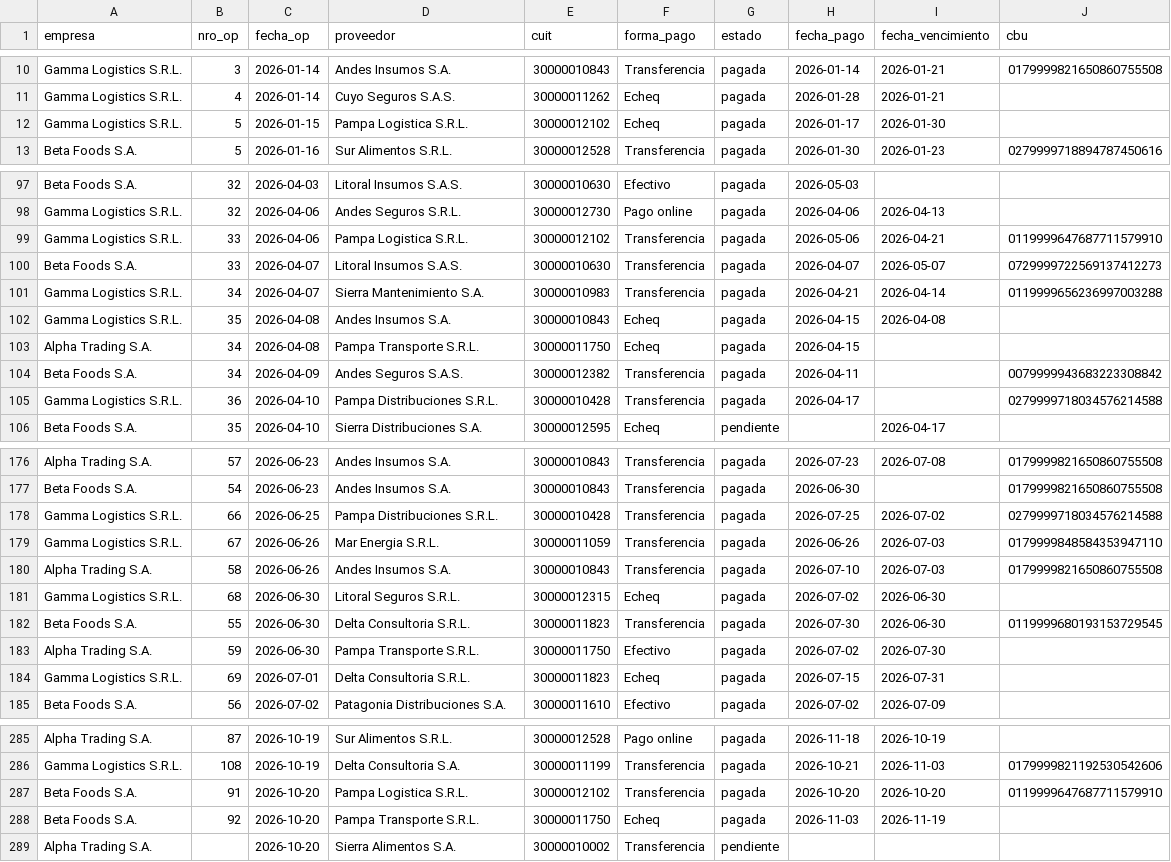
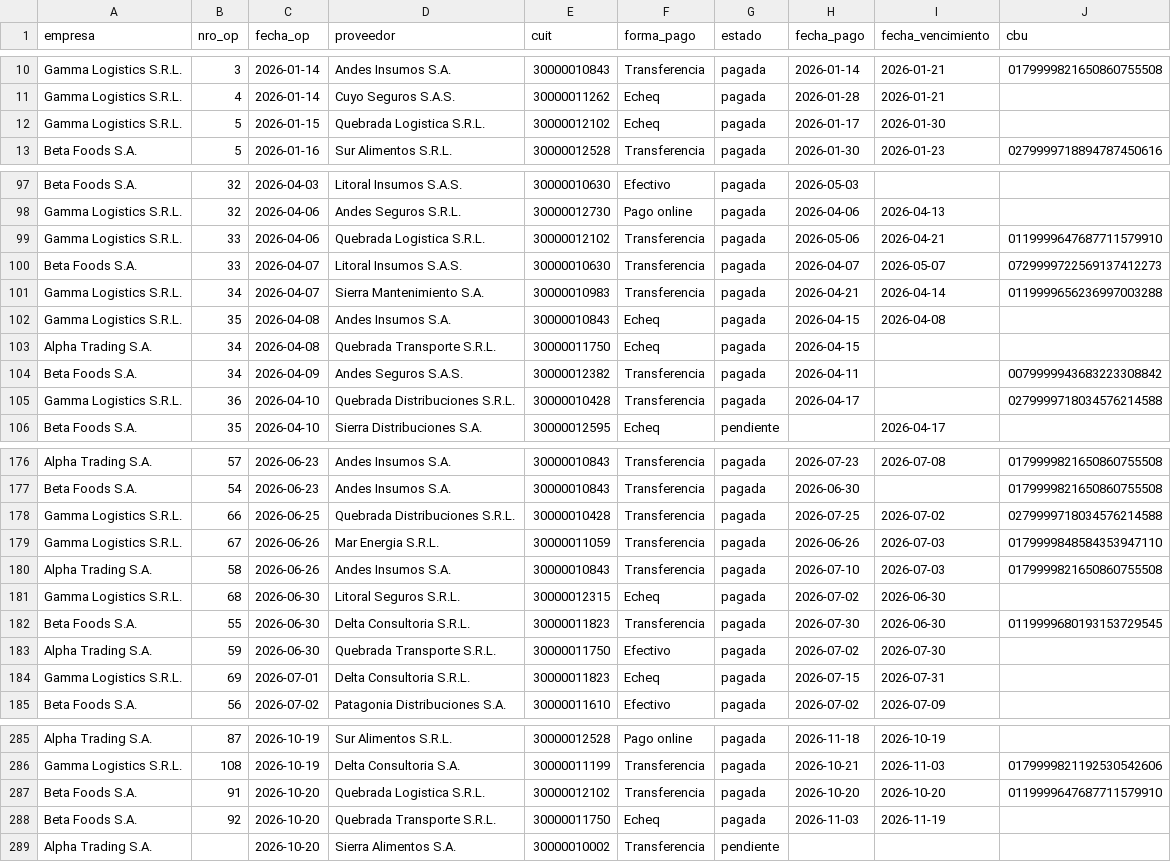
Before and after one commit to lautarobermudez/payments-data-platform, a CSV file: seed/data/payment_orders.csv, drawn as a sheet; only a part is shown, gaps mark what is left out; the diff covers the shown part only.

```diff
--- a/seed/data/payment_orders.csv
+++ b/seed/data/payment_orders.csv
@@ -11,3 +11,3 @@ Gamma Logistics S.R.L.,3,2026-01-14,Andes Insumos S.A.,30000010843,Transferencia
 Gamma Logistics S.R.L.,4,2026-01-14,Cuyo Seguros S.A.S.,30000011262,Echeq,pagada,2026-01-28,2026-01-21,
-Gamma Logistics S.R.L.,5,2026-01-15,Pampa Logistica S.R.L.,30000012102,Echeq,pagada,2026-01-17,2026-01-30,
+Gamma Logistics S.R.L.,5,2026-01-15,Quebrada Logistica S.R.L.,30000012102,Echeq,pagada,2026-01-17,2026-01-30,
 Beta Foods S.A.,5,2026-01-16,Sur Alimentos S.R.L.,30000012528,Transferencia,pagada,2026-01-30,2026-01-23,0279999718894787450616
@@ -98,3 +98,3 @@ Beta Foods S.A.,32,2026-04-03,Litoral Insumos S.A.S.,30000010630,Efectivo,pagada
 Gamma Logistics S.R.L.,32,2026-04-06,Andes Seguros S.R.L.,30000012730,Pago online,pagada,2026-04-06,2026-04-13,
-Gamma Logistics S.R.L.,33,2026-04-06,Pampa Logistica S.R.L.,30000012102,Transferencia,pagada,2026-05-06,2026-04-21,0119999647687711579910
+Gamma Logistics S.R.L.,33,2026-04-06,Quebrada Logistica S.R.L.,30000012102,Transferencia,pagada,2026-05-06,2026-04-21,0119999647687711579910
 Beta Foods S.A.,33,2026-04-07,Litoral Insumos S.A.S.,30000010630,Transferencia,pagada,2026-04-07,2026-05-07,0729999722569137412273
@@ -102,5 +102,5 @@ Gamma Logistics S.R.L.,34,2026-04-07,Sierra Mantenimiento S.A.,30000010983,Trans
 Gamma Logistics S.R.L.,35,2026-04-08,Andes Insumos S.A.,30000010843,Echeq,pagada,2026-04-15,2026-04-08,
-Alpha Trading S.A.,34,2026-04-08,Pampa Transporte S.R.L.,30000011750,Echeq,pagada,2026-04-15,,
+Alpha Trading S.A.,34,2026-04-08,Quebrada Transporte S.R.L.,30000011750,Echeq,pagada,2026-04-15,,
 Beta Foods S.A.,34,2026-04-09,Andes Seguros S.A.S.,30000012382,Transferencia,pagada,2026-04-11,,0079999943683223308842
-Gamma Logistics S.R.L.,36,2026-04-10,Pampa Distribuciones S.R.L.,30000010428,Transferencia,pagada,2026-04-17,,0279999718034576214588
+Gamma Logistics S.R.L.,36,2026-04-10,Quebrada Distribuciones S.R.L.,30000010428,Transferencia,pagada,2026-04-17,,0279999718034576214588
 Beta Foods S.A.,35,2026-04-10,Sierra Distribuciones S.A.,30000012595,Echeq,pendiente,,2026-04-17,
@@ -177,3 +177,3 @@ Alpha Trading S.A.,57,2026-06-23,Andes Insumos S.A.,30000010843,Transferencia,pa
 Beta Foods S.A.,54,2026-06-23,Andes Insumos S.A.,30000010843,Transferencia,pagada,2026-06-30,,0179999821650860755508
-Gamma Logistics S.R.L.,66,2026-06-25,Pampa Distribuciones S.R.L.,30000010428,Transferencia,pagada,2026-07-25,2026-07-02,0279999718034576214588
+Gamma Logistics S.R.L.,66,2026-06-25,Quebrada Distribuciones S.R.L.,30000010428,Transferencia,pagada,2026-07-25,2026-07-02,0279999718034576214588
 Gamma Logistics S.R.L.,67,2026-06-26,Mar Energia S.R.L.,30000011059,Transferencia,pagada,2026-06-26,2026-07-03,0179999848584353947110
@@ -182,3 +182,3 @@ Gamma Logistics S.R.L.,68,2026-06-30,Litoral Seguros S.R.L.,30000012315,Echeq,pa
 Beta Foods S.A.,55,2026-06-30,Delta Consultoria S.R.L.,30000011823,Transferencia,pagada,2026-07-30,2026-06-30,0119999680193153729545
-Alpha Trading S.A.,59,2026-06-30,Pampa Transporte S.R.L.,30000011750,Efectivo,pagada,2026-07-02,2026-07-30,
+Alpha Trading S.A.,59,2026-06-30,Quebrada Transporte S.R.L.,30000011750,Efectivo,pagada,2026-07-02,2026-07-30,
 Gamma Logistics S.R.L.,69,2026-07-01,Delta Consultoria S.R.L.,30000011823,Echeq,pagada,2026-07-15,2026-07-31,
@@ -286,4 +286,4 @@ Alpha Trading S.A.,87,2026-10-19,Sur Alimentos S.R.L.,30000012528,Pago online,pa
 Gamma Logistics S.R.L.,108,2026-10-19,Delta Consultoria S.A.,30000011199,Transferencia,pagada,2026-10-21,2026-11-03,0179999821192530542606
-Beta Foods S.A.,91,2026-10-20,Pampa Logistica S.R.L.,30000012102,Transferencia,pagada,2026-10-20,2026-10-20,0119999647687711579910
-Beta Foods S.A.,92,2026-10-20,Pampa Transporte S.R.L.,30000011750,Echeq,pagada,2026-11-03,2026-11-19,
+Beta Foods S.A.,91,2026-10-20,Quebrada Logistica S.R.L.,30000012102,Transferencia,pagada,2026-10-20,2026-10-20,0119999647687711579910
+Beta Foods S.A.,92,2026-10-20,Quebrada Transporte S.R.L.,30000011750,Echeq,pagada,2026-11-03,2026-11-19,
 Alpha Trading S.A.,,2026-10-20,Sierra Alimentos S.A.,30000010002,Transferencia,pendiente,,,
```
Also changed, not shown: 6 edited cells elsewhere in this file, seed/data/suppliers.csv, seed/deltas/delta_1/payment_orders.csv, 1 other file.
